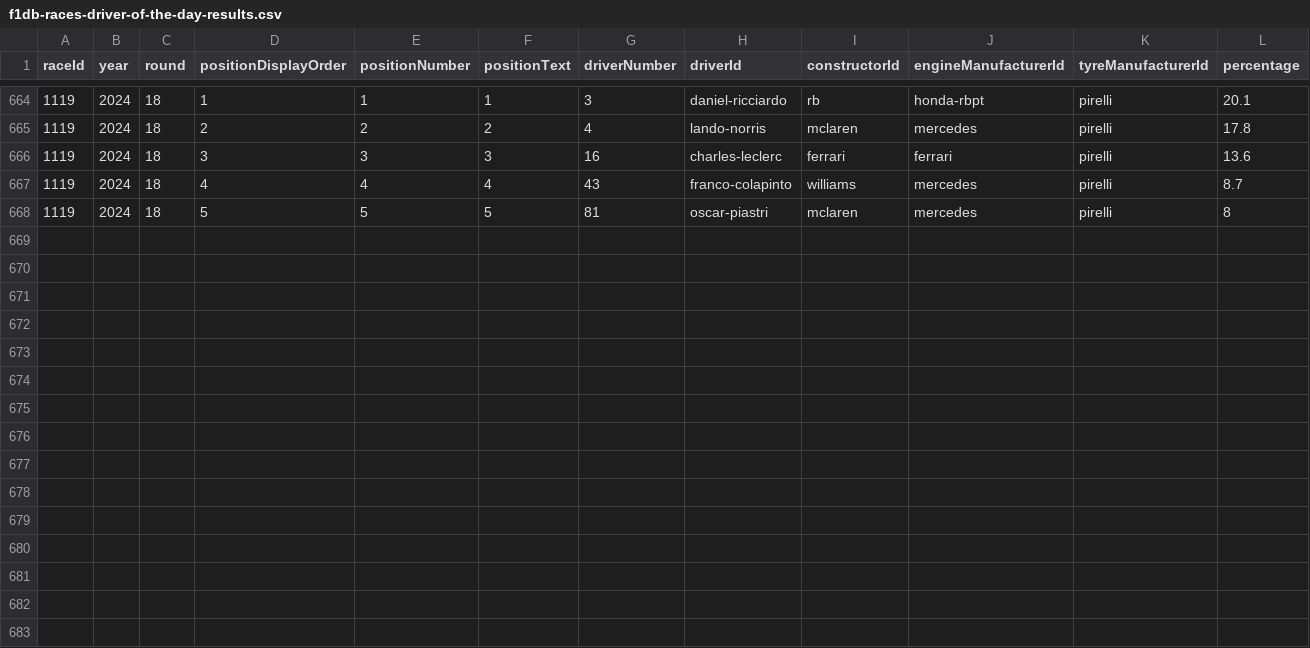
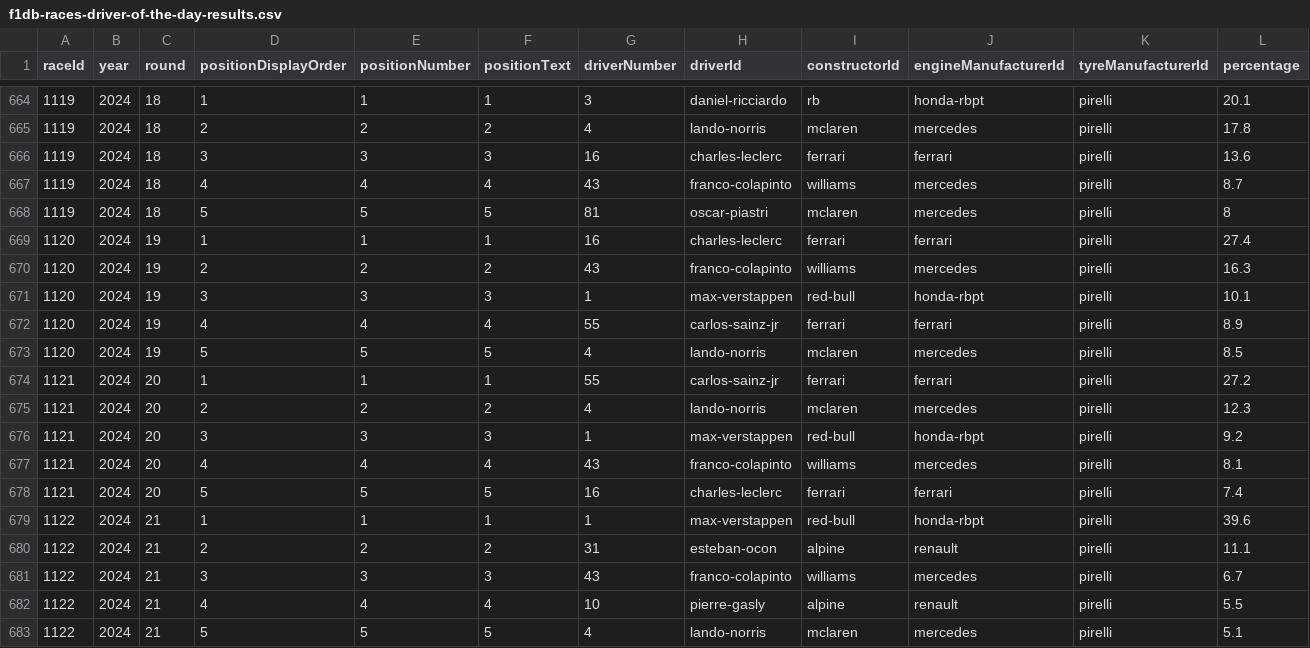
Before and after one commit to matteonaccarato/f1-data, a CSV file: f1db-csv/f1db-races-driver-of-the-day-results.csv, drawn as a sheet; only a part is shown, gaps mark what is left out; the diff names each change by its address in the sheet, - before the commit and + after, or states it on an @@ line.

```diff
--- a/f1db-csv/f1db-races-driver-of-the-day-results.csv
+++ b/f1db-csv/f1db-races-driver-of-the-day-results.csv
+row 669: 1120 | 2024 | 19 | 1 | 1 | 1 | 16 | charles-leclerc | ferrari | ferrari | pirelli | 27.4
+row 670: 1120 | 2024 | 19 | 2 | 2 | 2 | 43 | franco-colapinto | williams | mercedes | pirelli | 16.3
+row 671: 1120 | 2024 | 19 | 3 | 3 | 3 | 1 | max-verstappen | red-bull | honda-rbpt | pirelli | 10.1
+row 672: 1120 | 2024 | 19 | 4 | 4 | 4 | 55 | carlos-sainz-jr | ferrari | ferrari | pirelli | 8.9
+row 673: 1120 | 2024 | 19 | 5 | 5 | 5 | 4 | lando-norris | mclaren | mercedes | pirelli | 8.5
+row 674: 1121 | 2024 | 20 | 1 | 1 | 1 | 55 | carlos-sainz-jr | ferrari | ferrari | pirelli | 27.2
+row 675: 1121 | 2024 | 20 | 2 | 2 | 2 | 4 | lando-norris | mclaren | mercedes | pirelli | 12.3
+row 676: 1121 | 2024 | 20 | 3 | 3 | 3 | 1 | max-verstappen | red-bull | honda-rbpt | pirelli | 9.2
+row 677: 1121 | 2024 | 20 | 4 | 4 | 4 | 43 | franco-colapinto | williams | mercedes | pirelli | 8.1
+row 678: 1121 | 2024 | 20 | 5 | 5 | 5 | 16 | charles-leclerc | ferrari | ferrari | pirelli | 7.4
+row 679: 1122 | 2024 | 21 | 1 | 1 | 1 | 1 | max-verstappen | red-bull | honda-rbpt | pirelli | 39.6
+row 680: 1122 | 2024 | 21 | 2 | 2 | 2 | 31 | esteban-ocon | alpine | renault | pirelli | 11.1
+row 681: 1122 | 2024 | 21 | 3 | 3 | 3 | 43 | franco-colapinto | williams | mercedes | pirelli | 6.7
+row 682: 1122 | 2024 | 21 | 4 | 4 | 4 | 10 | pierre-gasly | alpine | renault | pirelli | 5.5
+row 683: 1122 | 2024 | 21 | 5 | 5 | 5 | 4 | lando-norris | mclaren | mercedes | pirelli | 5.1
```
Also changed, not shown: f1db-csv/f1db-races-constructor-standings.csv, f1db-csv/f1db-races-driver-standings.csv, 32 other files.
